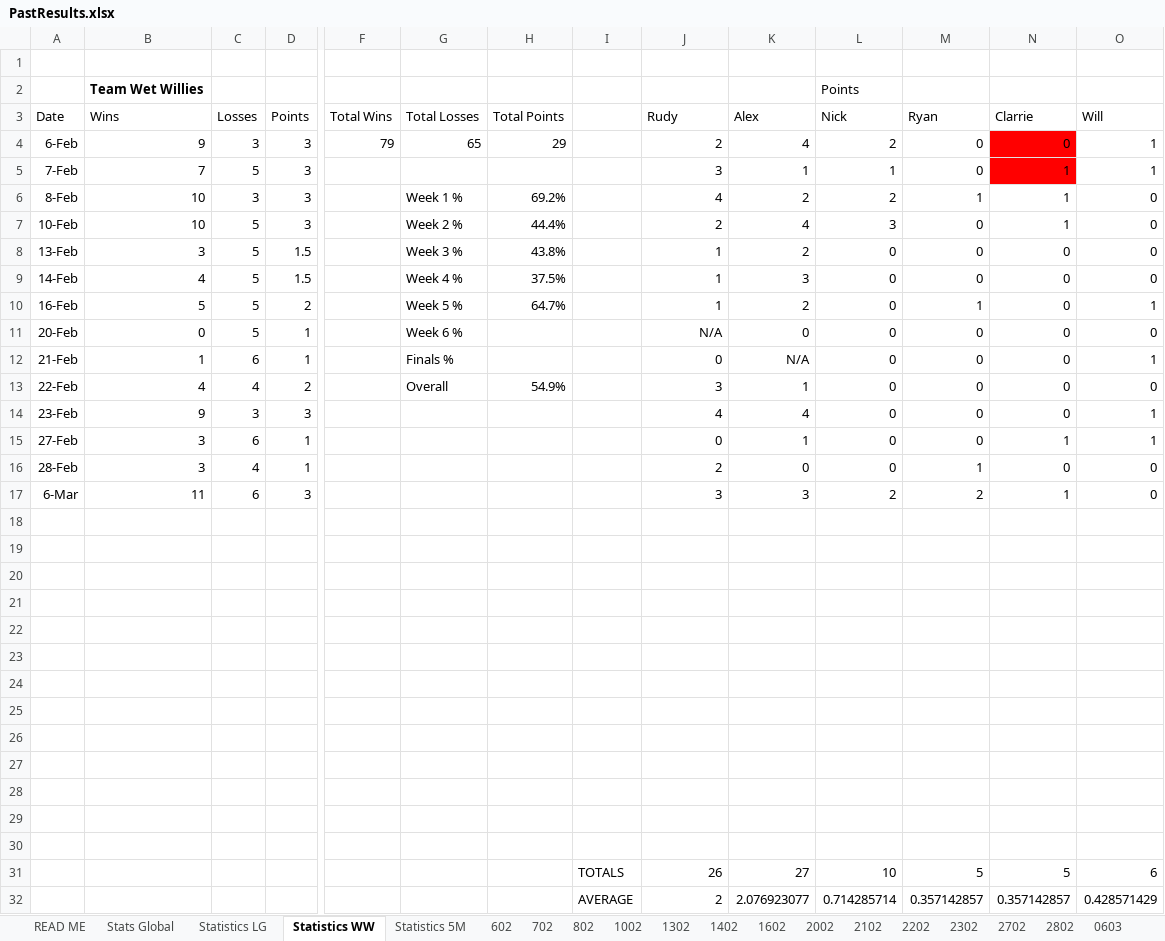
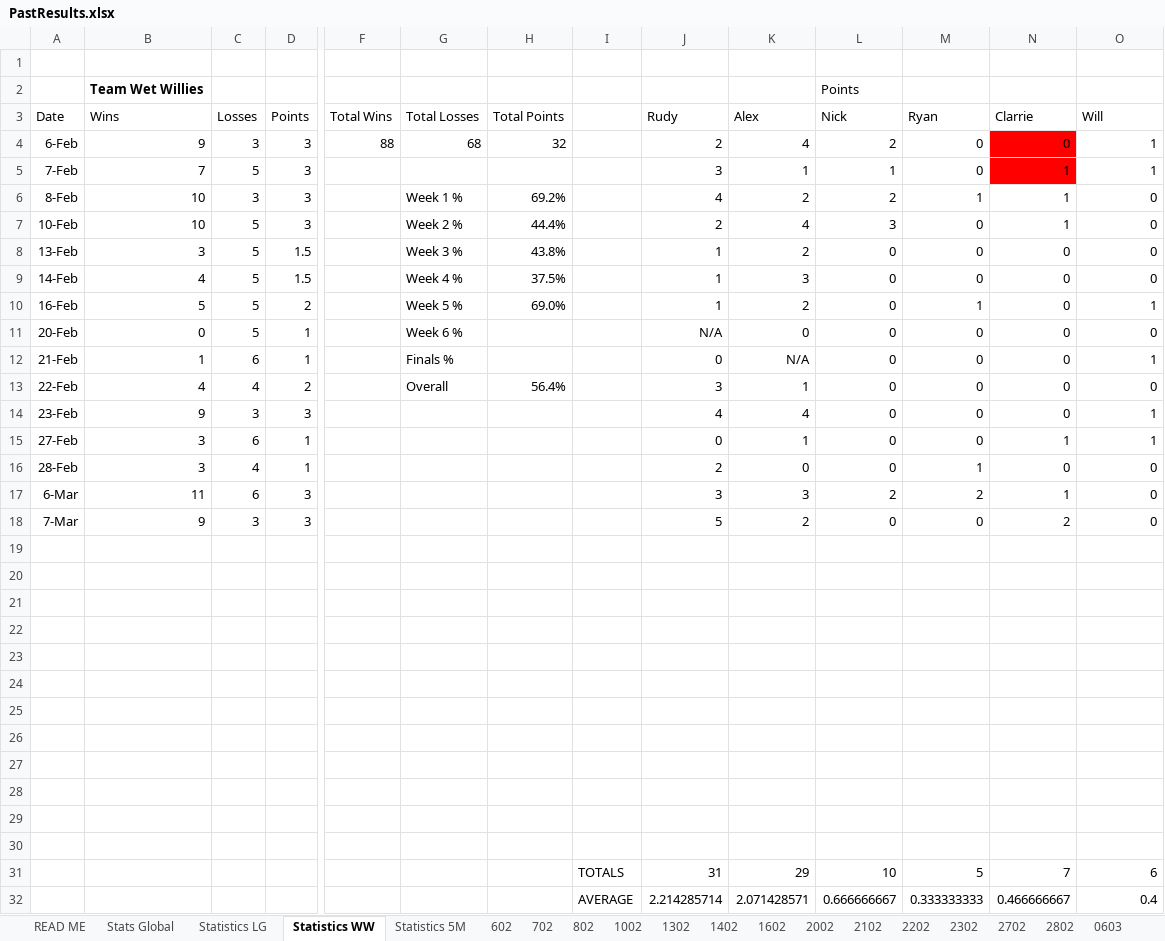
Before and after one commit to DETERMINATOR20/basketballrepo, an Excel workbook: PastResults.xlsx, sheet Statistics WW, drawn as a sheet; only a part is shown, gaps mark what is left out; values as stored, in another font and other column widths than the file's, no borders; conditional formats not drawn; removed rows and columns are numbered as before the commit, all else as after; rows hold the shown columns only; the diff names each change by its address in the sheet, - before the commit and + after, or states it on an @@ line.

```diff
--- a/PastResults.xlsx (sheet Statistics WW)
+++ b/PastResults.xlsx (sheet Statistics WW)
-F4: 79
+F4: 88
-G4: 65
+G4: 68
-H4: 29
+H4: 32
-H10: 64.7%
+H10: 69.0%
-H13: 54.9%
+H13: 56.4%
+row 18: 7-Mar | 9 | 3 | 3 |  |  |  |  | 5 | 2 | 0 | 0 | 2 | 0
-row 30: (empty)
+row 30: (empty)
-row 30: (empty)
-row 31:  |  |  |  |  |  |  | TOTALS | 26 | 27 | 10 | 5 | 5 | 6
-row 32:  |  |  |  |  |  |  | AVERAGE | 2 | 2.076923077 | 0.714285714 | 0.357142857 | 0.357142857 | 0.428571429
+row 31:  |  |  |  |  |  |  | TOTALS | 31 | 29 | 10 | 5 | 7 | 6
+row 32:  |  |  |  |  |  |  | AVERAGE | 2.214285714 | 2.071428571 | 0.666666667 | 0.333333333 | 0.466666667 | 0.4
```
Also changed, not shown: sheet Stats Global, sheet Statistics LG, sheet Statistics 5M, other sheet tabs, formulas that keep their value, charts or pictures, Backup.xlsx, output.xlsx, 3 other files.
